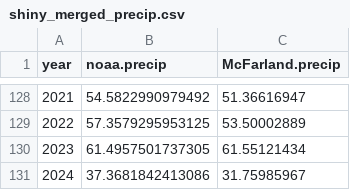
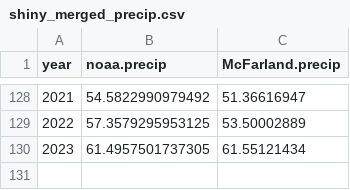
Before and after one commit to Kylelima21/acadia_climate_dashboard, a CSV file: data/processed_data/shiny_merged_precip.csv, drawn as a sheet; only a part is shown, gaps mark what is left out.

```diff
--- a/data/processed_data/shiny_merged_precip.csv
+++ b/data/processed_data/shiny_merged_precip.csv
@@ -130,2 +130 @@
 2023,61.4957501737305,61.55121434
-2024,37.3681842413086,31.75985967
```
Also changed, not shown: data/processed_data/shiny_merged_anom.csv, data/processed_data/shiny_merged_temp.csv, 4 other files.
